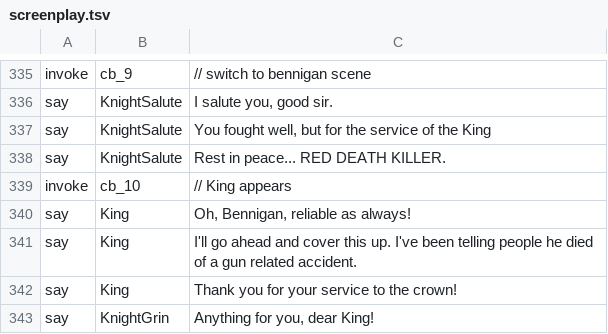
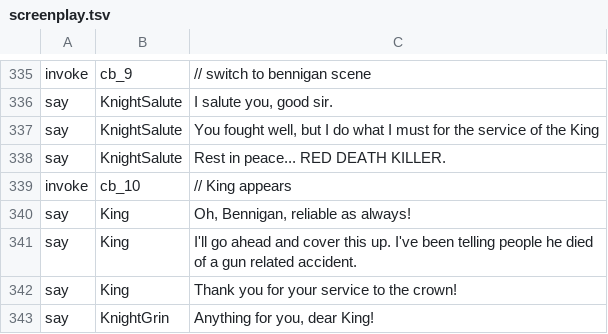
Before and after one commit to notexplosive/duelity, a TSV file: Duel/Content/screenplay.tsv, drawn as a sheet; only a part is shown, gaps mark what is left out.

Commit message:
one more sorry

```diff
--- a/Duel/Content/screenplay.tsv
+++ b/Duel/Content/screenplay.tsv
@@ -336,3 +336,3 @@ invoke	cb_9	// switch to bennigan scene
 say	KnightSalute	I salute you, good sir.
-say	KnightSalute	You fought well, but for the service of the King
+say	KnightSalute	You fought well, but I do what I must for the service of the King
 say	KnightSalute	Rest in peace... RED DEATH KILLER.
```
